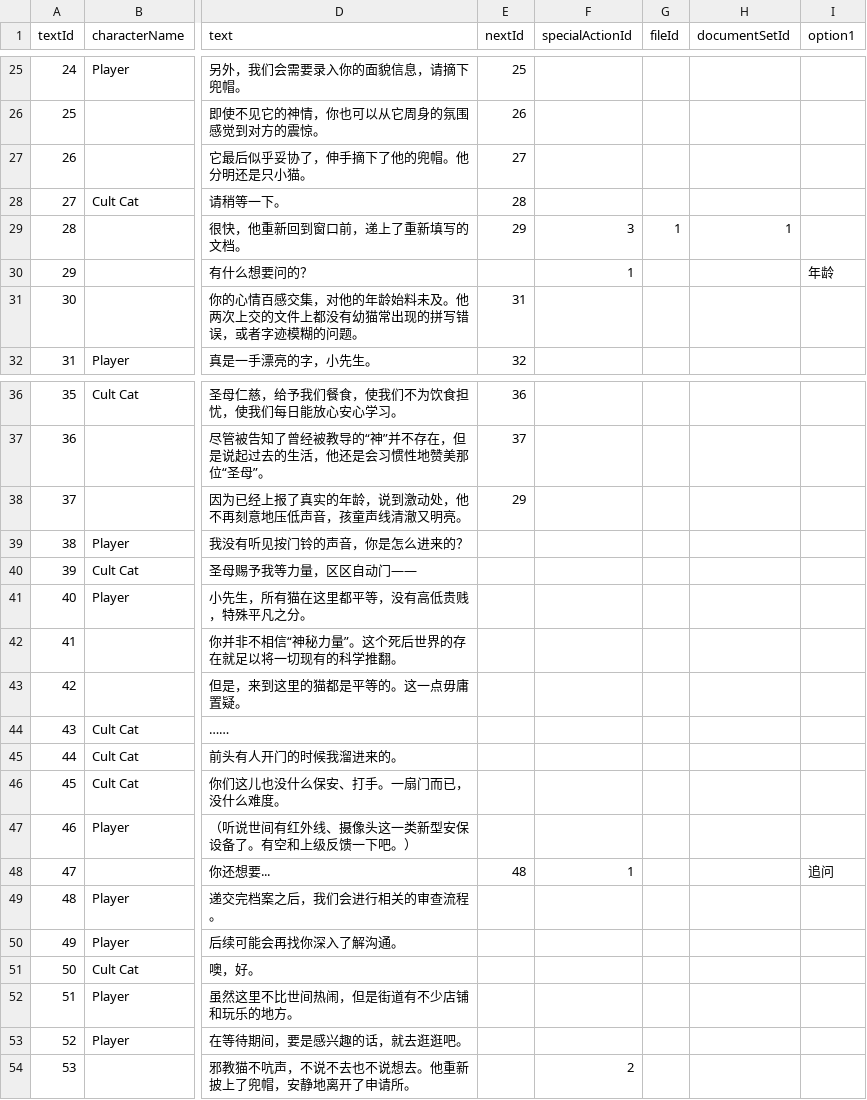
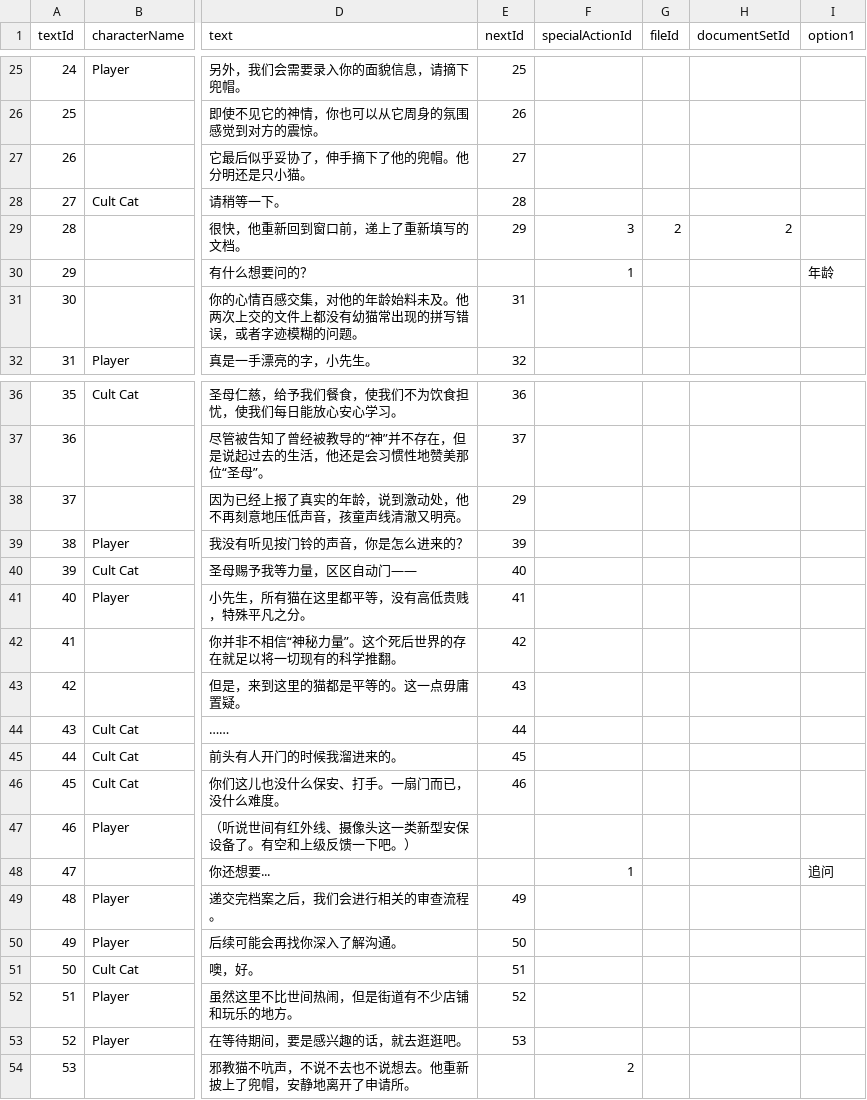
Before and after one commit to Shaxipoo/Hell-Cat, a CSV file: Hell-Cat/Assets/Configs/CatChapters/Cult Cat/CultCat - Chat.csv, drawn as a sheet; only a part is shown, gaps mark what is left out; the diff names each change by its address in the sheet, - before the commit and + after, or states it on an @@ line.

Commit message:
added cult cat

```diff
--- a/Hell-Cat/Assets/Configs/CatChapters/Cult Cat/CultCat - Chat.csv
+++ b/Hell-Cat/Assets/Configs/CatChapters/Cult Cat/CultCat - Chat.csv
-G29 (fileId): 1
+G29 (fileId): 2
-H29 (documentSetId): 1
+H29 (documentSetId): 2
-E39 (nextId): (empty)
+E39 (nextId): 39
-E40 (nextId): (empty)
+E40 (nextId): 40
-E41 (nextId): (empty)
+E41 (nextId): 41
-E42 (nextId): (empty)
+E42 (nextId): 42
-E43 (nextId): (empty)
+E43 (nextId): 43
-E44 (nextId): (empty)
+E44 (nextId): 44
-E45 (nextId): (empty)
+E45 (nextId): 45
-E46 (nextId): (empty)
+E46 (nextId): 46
-E48 (nextId): 48
+E48 (nextId): (empty)
-E49 (nextId): (empty)
+E49 (nextId): 49
-E50 (nextId): (empty)
+E50 (nextId): 50
-E51 (nextId): (empty)
+E51 (nextId): 51
-E52 (nextId): (empty)
+E52 (nextId): 52
-E53 (nextId): (empty)
+E53 (nextId): 53
```
Also changed, not shown: Hell-Cat/Assets/Configs/CatChapters/Cult Cat/CultCat - Tea.csv, 4 other files.
